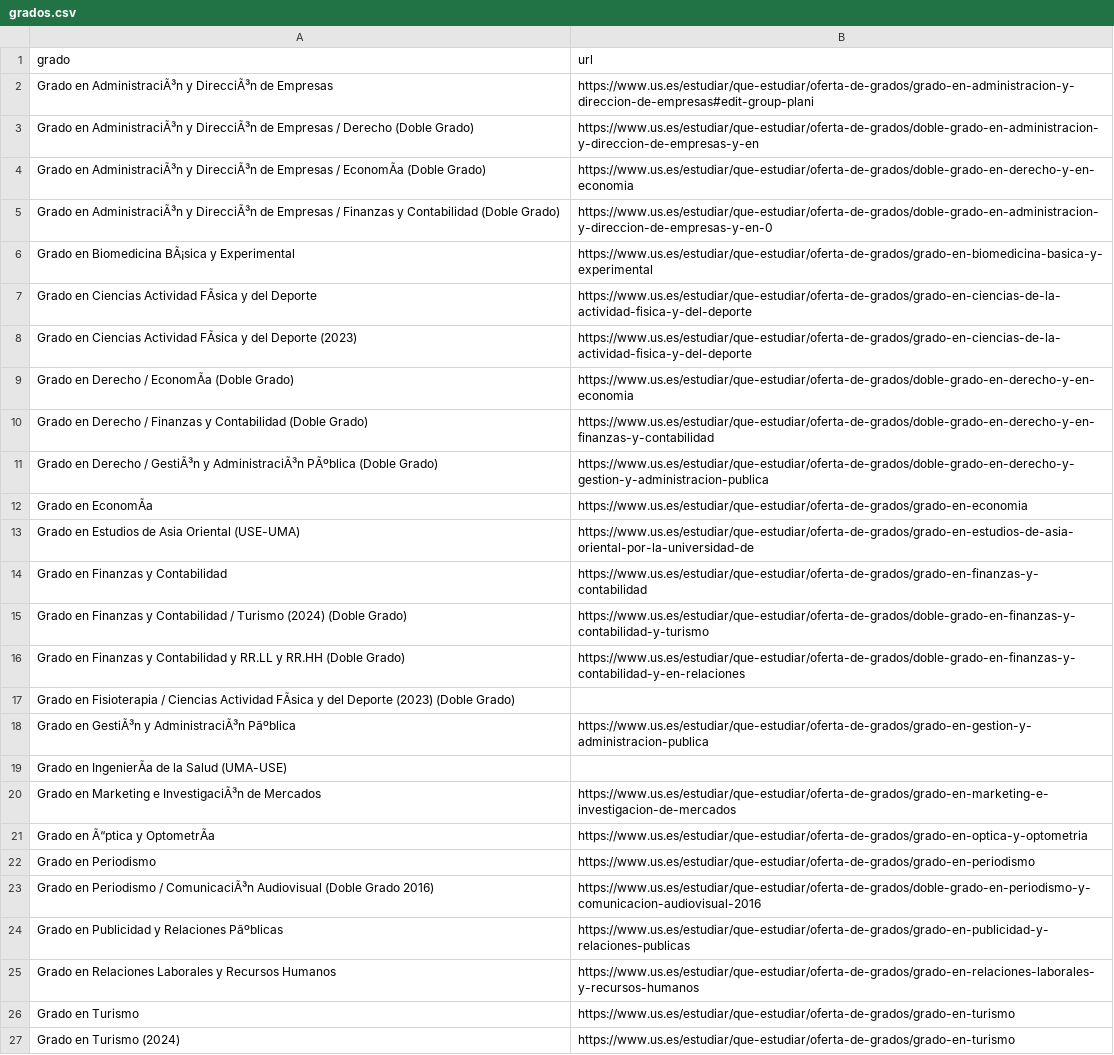
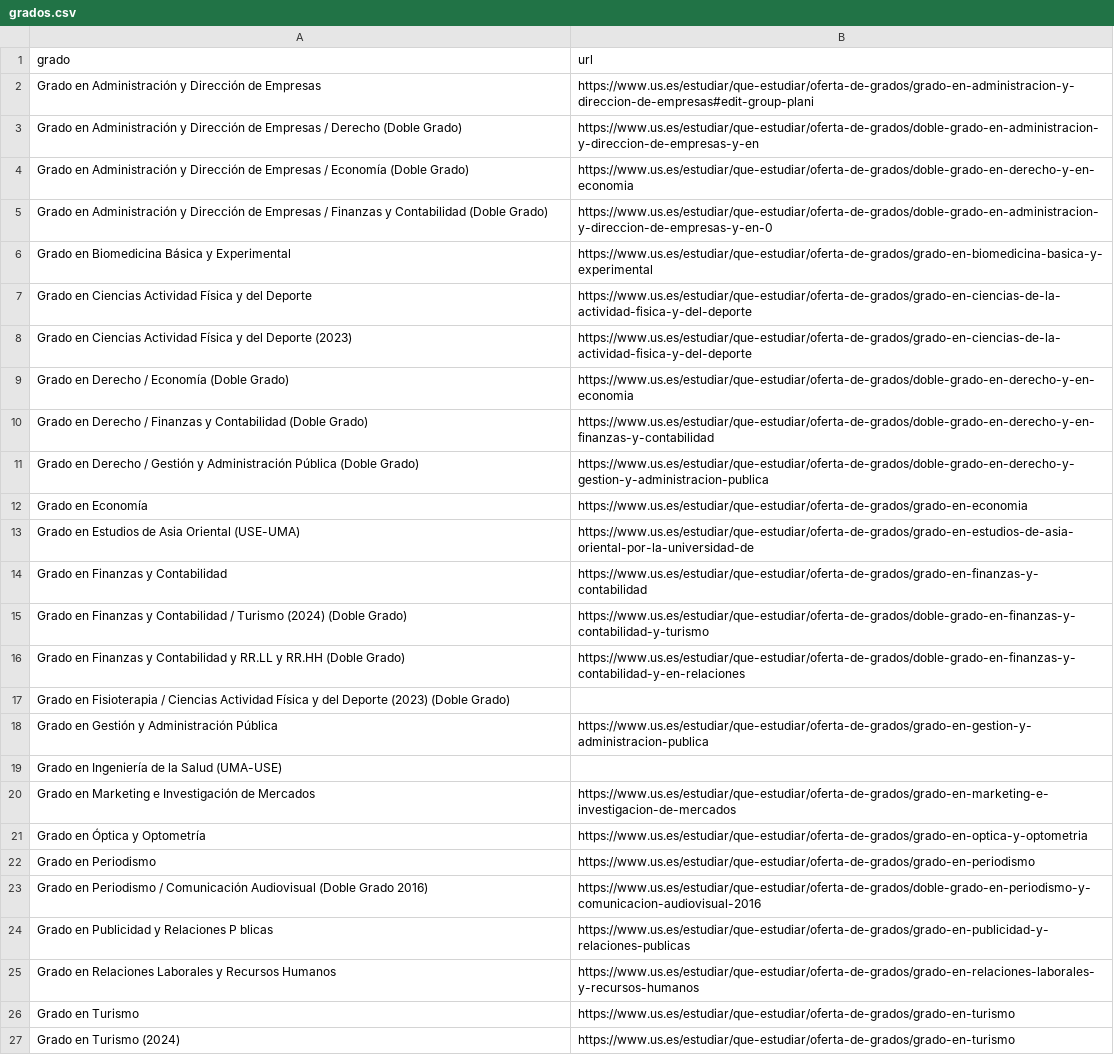
Before and after one commit to majesus/ademark, a CSV file: out/grados.csv, drawn as a sheet; the diff names each change by its address in the sheet, - before the commit and + after, or states it on an @@ line.

Commit message:
Add files via upload

```diff
--- a/out/grados.csv
+++ b/out/grados.csv
-A2 (grado): Grado en AdministraciÃ³n y DirecciÃ³n de Empresas
+A2 (grado): Grado en Administración y Dirección de Empresas
-A3 (grado): Grado en AdministraciÃ³n y DirecciÃ³n de Empresas…
+A3 (grado): Grado en Administración y Dirección de Empresas…
-A4 (grado): Grado en AdministraciÃ³n y DirecciÃ³n de Empresas / EconomÃa (Doble Grado)
+A4 (grado): Grado en Administración y Dirección de Empresas / Economía (Doble Grado)
-A5 (grado): Grado en AdministraciÃ³n y DirecciÃ³n de Empresas…
+A5 (grado): Grado en Administración y Dirección de Empresas…
-A6 (grado): Grado en Biomedicina BÃ¡sica y Experimental
+A6 (grado): Grado en Biomedicina Básica y Experimental
-A7 (grado): …Ciencias Actividad FÃsica y del…
+A7 (grado): …Ciencias Actividad Física y del…
-A8 (grado): …Ciencias Actividad FÃsica y del…
+A8 (grado): …Ciencias Actividad Física y del…
-A9 (grado): Grado en Derecho / EconomÃa (Doble Grado)
+A9 (grado): Grado en Derecho / Economía (Doble Grado)
-A11 (grado): …Derecho / GestiÃ³n y AdministraciÃ³n PÃºblica (Doble Grado)
+A11 (grado): …Derecho / Gestión y Administración Pública (Doble Grado)
-A12 (grado): Grado en EconomÃa
+A12 (grado): Grado en Economía
-A17 (grado): …Ciencias Actividad FÃsica y del…
+A17 (grado): …Ciencias Actividad Física y del…
-A18 (grado): Grado en GestiÃ³n y AdministraciÃ³n Pãºblica
+A18 (grado): Grado en Gestión y Administración Pública
-A19 (grado): Grado en IngenierÃa de la Salud (UMA-USE)
+A19 (grado): Grado en Ingeniería de la Salud (UMA-USE)
-A20 (grado): …Marketing e InvestigaciÃ³n de Mercados
+A20 (grado): …Marketing e Investigación de Mercados
-A21 (grado): Grado en Ã“ptica y OptometrÃa
+A21 (grado): Grado en Óptica y Optometría
-A23 (grado): …Periodismo / ComunicaciÃ³n Audiovisual (Doble…
+A23 (grado): …Periodismo / Comunicación Audiovisual (Doble…
-A24 (grado): Grado en Publicidad y Relaciones Pãºblicas
+A24 (grado): Grado en Publicidad y Relaciones P blicas
```
